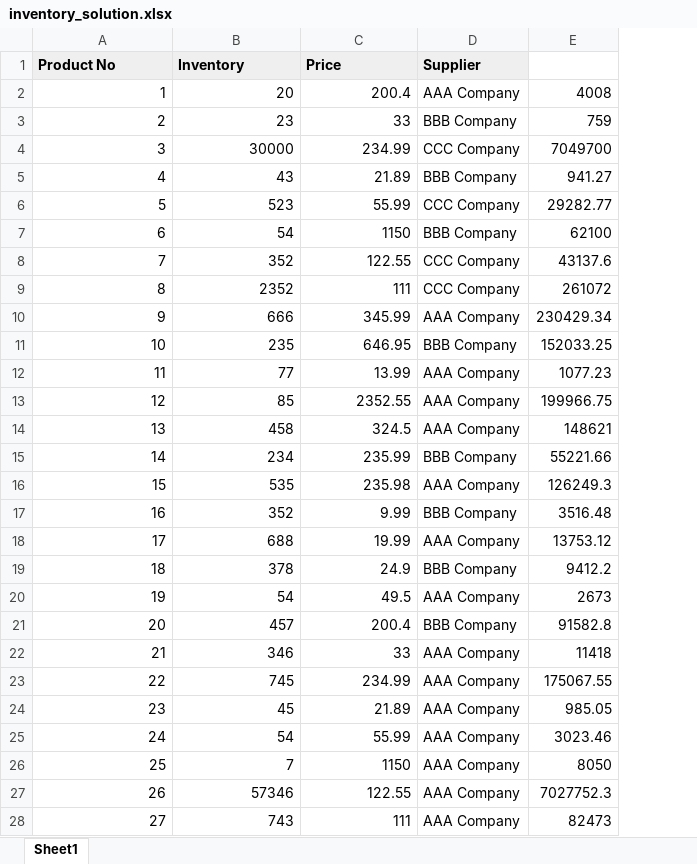
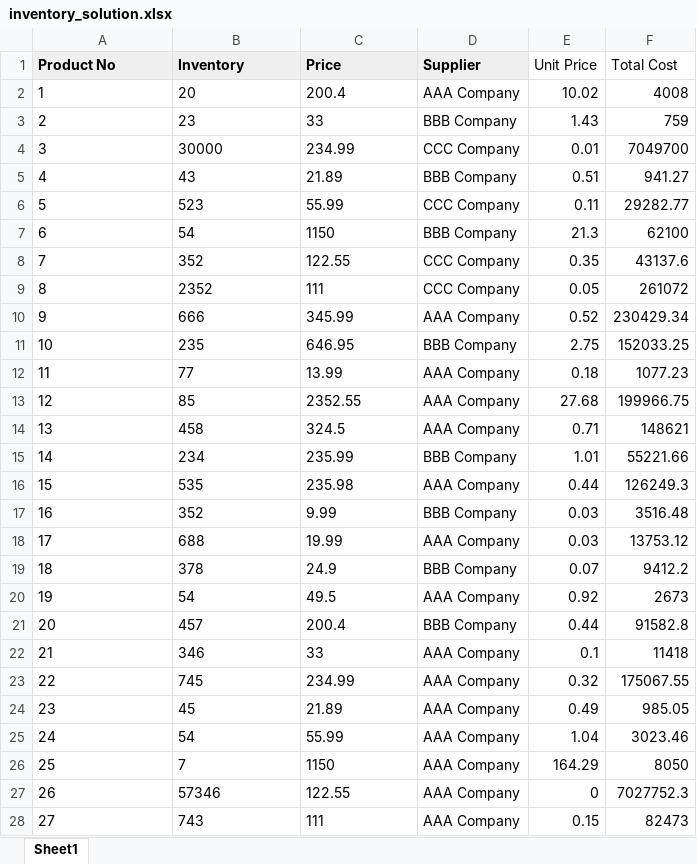
Before and after one commit to rezuan0/pythonOpenpyxlProject, an Excel workbook: inventory_solution.xlsx, sheet Sheet1, drawn as a sheet; only a part is shown; values as stored, in another font and other column widths than the file's, no borders; addresses are those after the commit; the diff covers the shown part only; the diff names each change by its address in the sheet, - before the commit and + after, or states it on an @@ line.

```diff
--- a/inventory_solution.xlsx (sheet Sheet1)
+++ b/inventory_solution.xlsx (sheet Sheet1)
+column E (Unit Price), rows 2-28: 10.02 | 1.43 | 0.01 | 0.51 | 0.11 | 21.3 | 0.35 | 0.05 | 0.52 | 2.75 | 0.18 | 27.68 | 0.71 | 1.01 | 0.44 | 0.03 | 0.03 | 0.07 | 0.92 | 0.44 | 0.1 | 0.32 | 0.49 | 1.04 | 164.29 | 0 | 0.15
-F1: (empty)
+F1: Total Cost
-A2:C28 alignment: right
+A2:C28 alignment: left
```
Also changed, not shown: cell formats elsewhere in this sheet, 2 other files.
